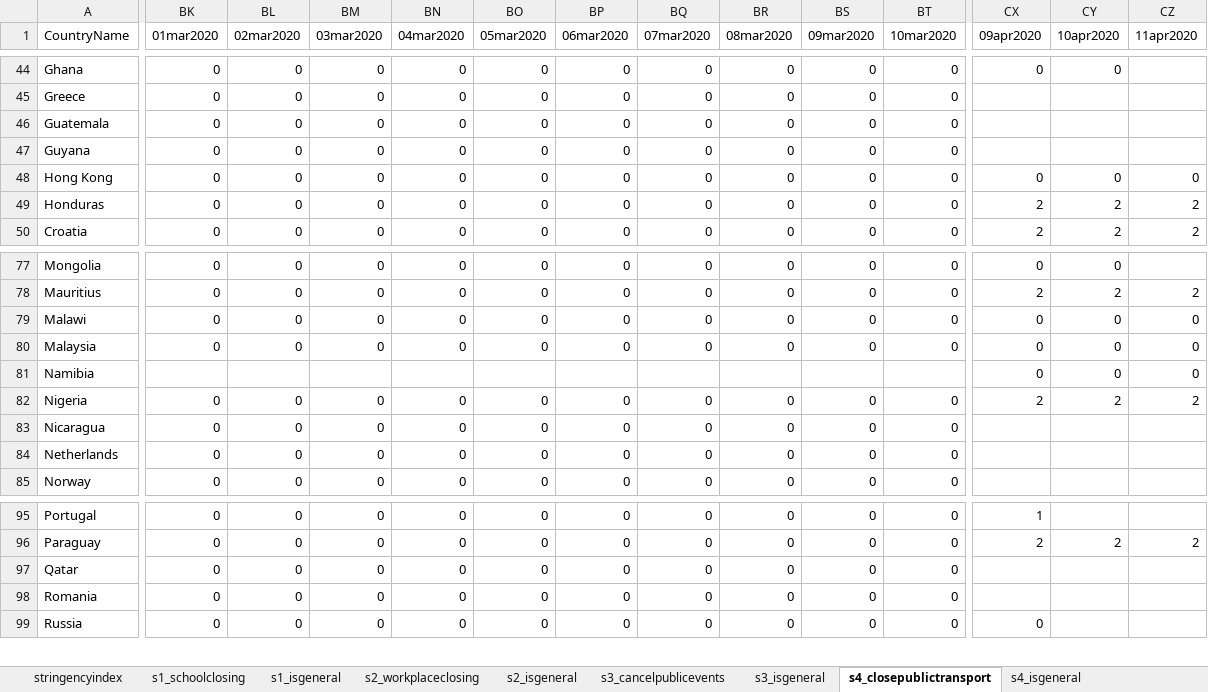
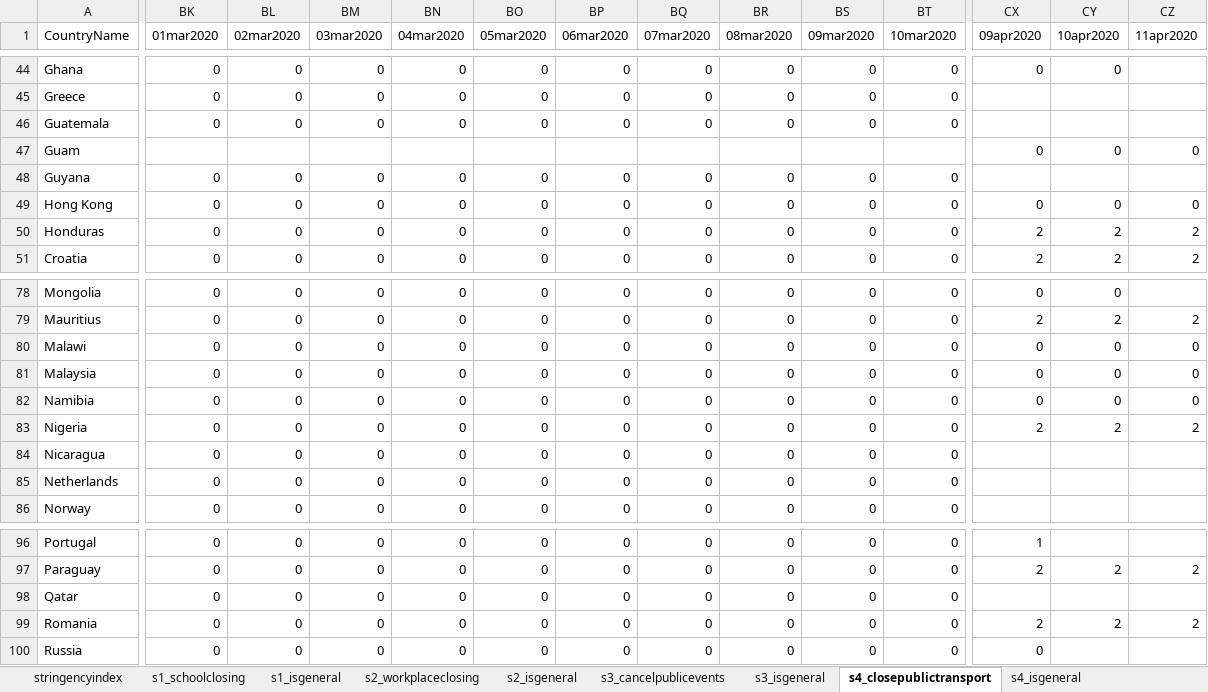
Before and after one commit to OxCGRT/covid-policy-tracker, an Excel workbook: data/timeseries/OxCGRT_timeseries_all.xlsx, sheet s4_closepublictransport, drawn as a sheet; only a part is shown, gaps mark what is left out; values as stored, in another font and other column widths than the file's, no borders; addresses are those after the commit; rows hold the shown columns only; the diff covers the shown part only; the diff names each change by its address in the sheet, - before the commit and + after, or states it on an @@ line.

```diff
--- a/data/timeseries/OxCGRT_timeseries_all.xlsx (sheet s4_closepublictransport)
+++ b/data/timeseries/OxCGRT_timeseries_all.xlsx (sheet s4_closepublictransport)
+row 47: Guam |  |  |  |  |  |  |  |  |  |  | 0 | 0 | 0
-BK82 (01mar2020): (empty)
+BK82 (01mar2020): 0
-BL82 (02mar2020): (empty)
+BL82 (02mar2020): 0
-BM82 (03mar2020): (empty)
+BM82 (03mar2020): 0
-BN82 (04mar2020): (empty)
+BN82 (04mar2020): 0
-BO82 (05mar2020): (empty)
+BO82 (05mar2020): 0
-BP82 (06mar2020): (empty)
+BP82 (06mar2020): 0
-BQ82 (07mar2020): (empty)
+BQ82 (07mar2020): 0
-BR82 (08mar2020): (empty)
+BR82 (08mar2020): 0
-BS82 (09mar2020): (empty)
+BS82 (09mar2020): 0
-BT82 (10mar2020): (empty)
+BT82 (10mar2020): 0
-CX99 (09apr2020): (empty)
+CX99 (09apr2020): 2
-CY99 (10apr2020): (empty)
+CY99 (10apr2020): 2
-CZ99 (11apr2020): (empty)
+CZ99 (11apr2020): 2
```
Also changed, not shown: 9 edited cells elsewhere in this sheet, sheet stringencyindex, sheet s3_cancelpublicevents, sheet confirmeddeaths, sheet confirmedcases, sheet s4_isgeneral, sheet s5_isgeneral, 11 more sheets, 17 other files.
